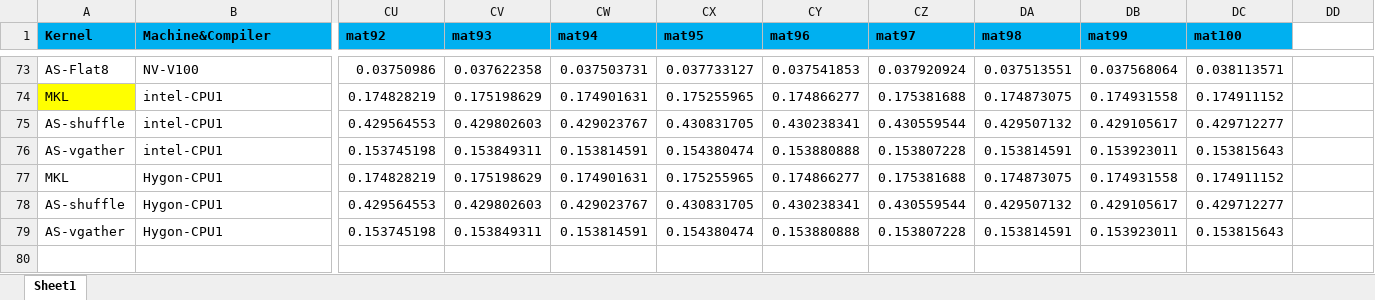
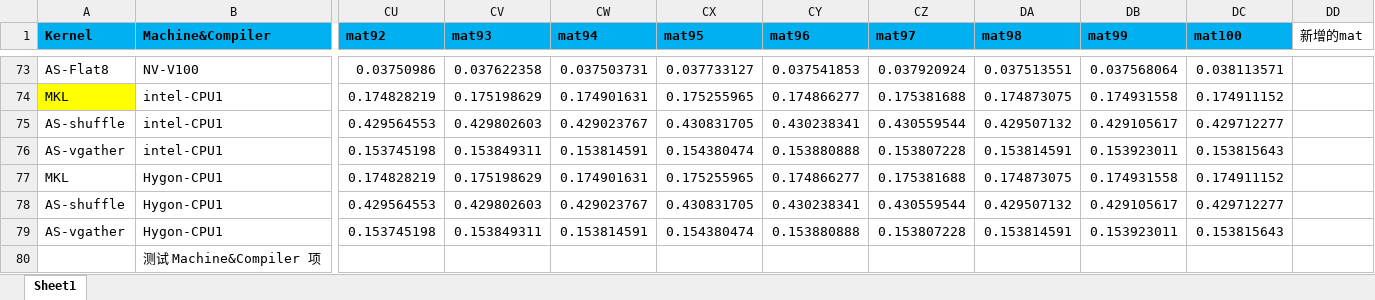
Before and after one commit to lz7889/QiWu, an Excel workbook: public/file/SPMV.xlsx, sheet Sheet1, drawn as a sheet; only a part is shown, gaps mark what is left out; values as stored, in another font and other column widths than the file's, no borders; rows hold the shown columns only; the diff names each change by its address in the sheet, - before the commit and + after, or states it on an @@ line.

Commit message:
Add files via upload
替换文件数据

```diff
--- a/public/file/SPMV.xlsx (sheet Sheet1)
+++ b/public/file/SPMV.xlsx (sheet Sheet1)
-DD1: (empty)
+DD1: 新增的mat
+row 80:  | 测试 Machine&Compiler 项
```
